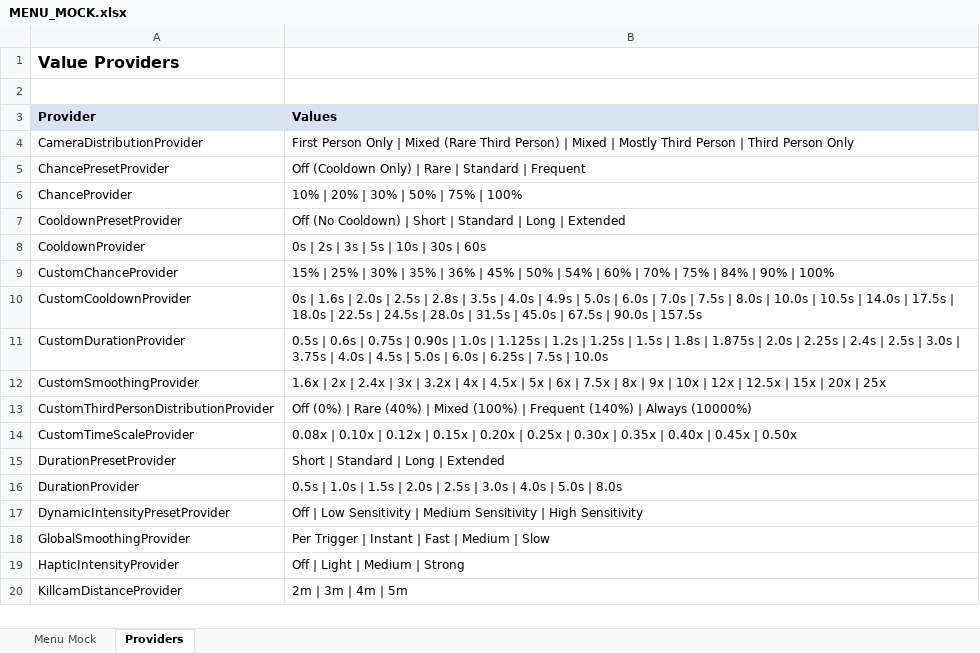
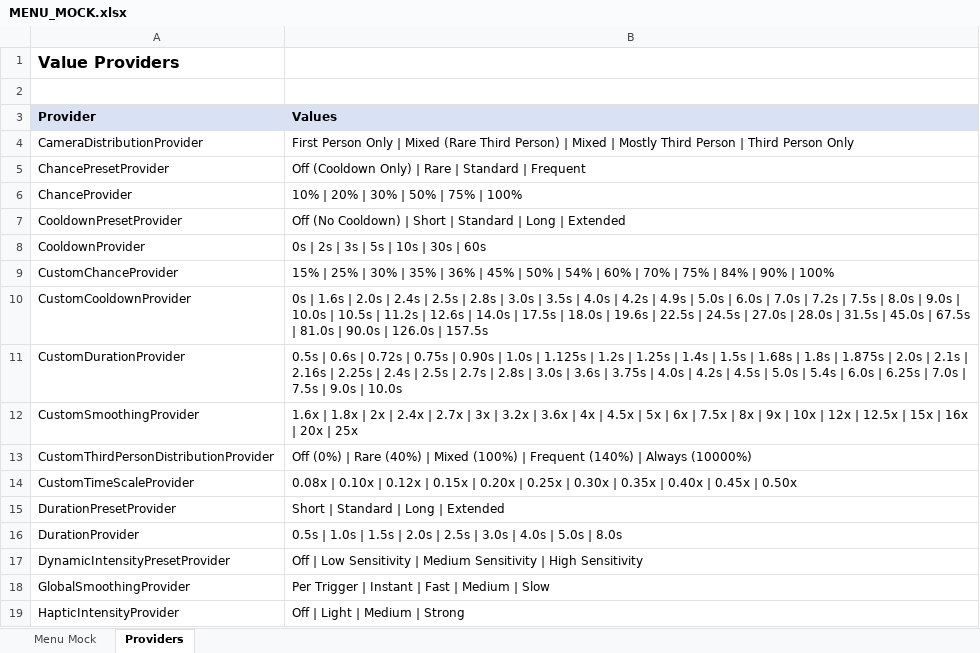
Before and after one commit to SFSorrow1968/CSM, an Excel workbook: MENU_MOCK.xlsx, sheet Providers, drawn as a sheet; only a part is shown; the shorter side is filled out with more unchanged rows; values as stored, in another font and other column widths than the file's, no borders; the diff names each change by its address in the sheet, - before the commit and + after, or states it on an @@ line.

Commit message:
Adjust preset gaps and expand custom value ranges

```diff
--- a/MENU_MOCK.xlsx (sheet Providers)
+++ b/MENU_MOCK.xlsx (sheet Providers)
-B10 (Values): …2.0s | 2.5s | 2.8s | 3.5s | 4.0s | 4.9s | 5.0s | 6.0s | 7.0s | 7.5s | 8.0s | 10.0s | 10.5s | 14.0s | 17.5s | 18.0s | 22.5s | 24.5s | 28.0s | 31.5s | 45.0s | 67.5s | 90.0s | 157.5s
+B10 (Values): …2.0s | 2.4s | 2.5s | 2.8s | 3.0s | 3.5s | 4.0s | 4.2s | 4.9s | 5.0s | 6.0s | 7.0s | 7.2s | 7.5s | 8.0s | 9.0s | 10.0s | 10.5s | 11.2s | 12.6s | 14.0s | 17.5s | 18.0s | 19.6s | 22.5s | 24.5s | 27.0s | 28.0s | 31.5s | 45.0s | 67.5s | 81.0s | 90.0s | 126.0s | 157.5s
-B11 (Values): …0.6s | 0.75s | 0.90s | 1.0s | 1.125s | 1.2s | 1.25s | 1.5s | 1.8s | 1.875s | 2.0s | 2.25s | 2.4s | 2.5s | 3.0s | 3.75s | 4.0s | 4.5s | 5.0s | 6.0s | 6.25s | 7.5s | 10.0s
+B11 (Values): …0.6s | 0.72s | 0.75s | 0.90s | 1.0s | 1.125s | 1.2s | 1.25s | 1.4s | 1.5s | 1.68s | 1.8s | 1.875s | 2.0s | 2.1s | 2.16s | 2.25s | 2.4s | 2.5s | 2.7s | 2.8s | 3.0s | 3.6s | 3.75s | 4.0s | 4.2s | 4.5s | 5.0s | 5.4s | 6.0s | 6.25s | 7.0s | 7.5s | 9.0s | 10.0s
-B12 (Values): 1.6x | 2x | 2.4x | 3x | 3.2x | 4x | 4.5x | 5x | 6x | 7.5x | 8x | 9x | 10x | 12x | 12.5x | 15x | 20x…
+B12 (Values): 1.6x | 1.8x | 2x | 2.4x | 2.7x | 3x | 3.2x | 3.6x | 4x | 4.5x | 5x | 6x | 7.5x | 8x | 9x | 10x | 12x | 12.5x | 15x | 16x | 20x…
```
Also changed, not shown: sheet Menu Mock, 4 other files.
